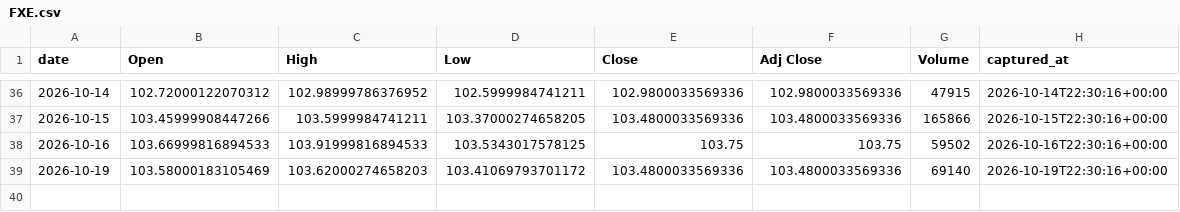
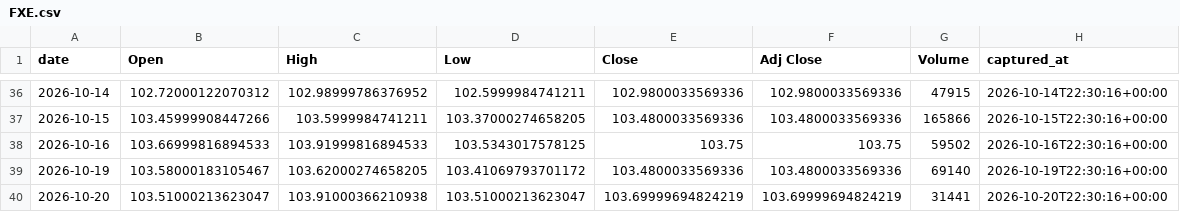
Before and after one commit to holdoutgroot-tech/holdout-ledger, a CSV file: ledger/prices/daily/FXE.csv, drawn as a sheet; only a part is shown, gaps mark what is left out.

```diff
--- a/ledger/prices/daily/FXE.csv
+++ b/ledger/prices/daily/FXE.csv
@@ -38,2 +38,3 @@ date,Open,High,Low,Close,Adj Close,Volume,captured_at
 2026-10-16,103.66999816894533,103.91999816894533,103.5343017578125,103.75,103.75,59502,2026-10-16T22:30:16+00:00
-2026-10-19,103.58000183105469,103.62000274658203,103.41069793701172,103.4800033569336,103.4800033569336,69140,2026-10-19T22:30:16+00:00
+2026-10-19,103.58000183105467,103.62000274658205,103.41069793701172,103.4800033569336,103.4800033569336,69140,2026-10-19T22:30:16+00:00
+2026-10-20,103.51000213623047,103.91000366210938,103.51000213623047,103.69999694824219,103.69999694824219,31441,2026-10-20T22:30:16+00:00
```
Also changed, not shown: ledger/prices/daily/FXB.csv, ledger/prices/daily/IWM.csv, 30 other files.
